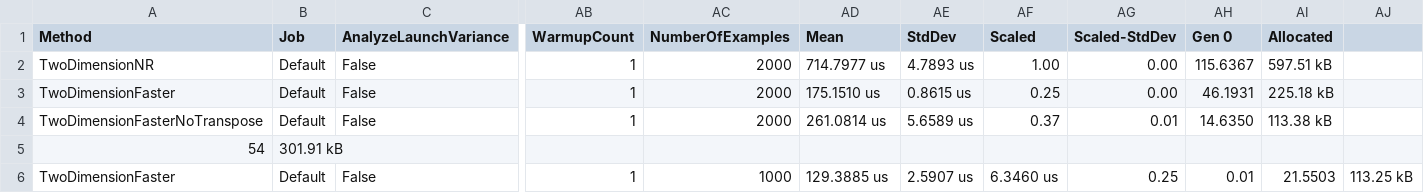
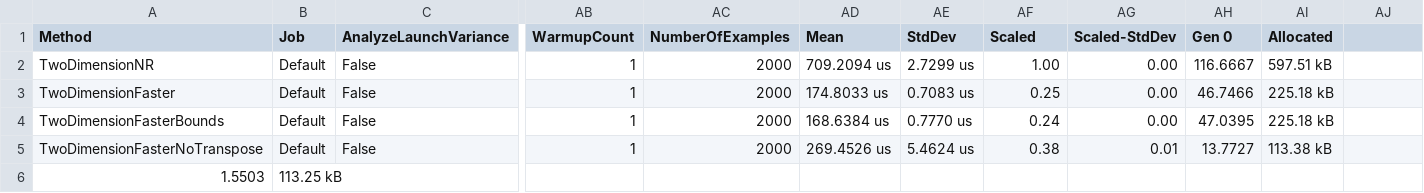
Before and after one commit to cetusfinance/qwack, a CSV file: BenchmarkDotNet.Artifacts/results/MultiLinearRegression-report.csv, drawn as a sheet; only a part is shown, gaps mark what is left out; removed rows and columns are numbered as before the commit, all else as after; rows hold the shown columns only; the diff names each change by its address in the sheet, - before the commit and + after, or states it on an @@ line.

Commit message:
Checking various ways to make it faster

```diff
--- a/BenchmarkDotNet.Artifacts/results/MultiLinearRegression-report.csv
+++ b/BenchmarkDotNet.Artifacts/results/MultiLinearRegression-report.csv
-AD2 (Mean): 714.7977 us
+AD2 (Mean): 709.2094 us
-AE2 (StdDev): 4.7893 us
+AE2 (StdDev): 2.7299 us
-AH2 (Gen 0): 115.6367
+AH2 (Gen 0): 116.6667
-AD3 (Mean): 175.1510 us
+AD3 (Mean): 174.8033 us
-AE3 (StdDev): 0.8615 us
+AE3 (StdDev): 0.7083 us
-AH3 (Gen 0): 46.1931
+AH3 (Gen 0): 46.7466
-A4 (Method): TwoDimensionFasterNoTranspose
+A4 (Method): TwoDimensionFasterBounds
-AD4 (Mean): 261.0814 us
+AD4 (Mean): 168.6384 us
-AE4 (StdDev): 5.6589 us
+AE4 (StdDev): 0.7770 us
-AF4 (Scaled): 0.37
+AF4 (Scaled): 0.24
-AG4 (Scaled-StdDev): 0.01
+AG4 (Scaled-StdDev): 0.00
-AH4 (Gen 0): 14.6350
+AH4 (Gen 0): 47.0395
-AI4 (Allocated): 113.38 kB
+AI4 (Allocated): 225.18 kB
-row 5: 54 | 301.91 kB
-A5 (Method): TwoDimensionFaster
+A5 (Method): TwoDimensionFasterNoTranspose
-AC5 (NumberOfExamples): 1000
+AC5 (NumberOfExamples): 2000
-AD5 (Mean): 129.3885 us
+AD5 (Mean): 269.4526 us
-AE5 (StdDev): 2.5907 us
+AE5 (StdDev): 5.4624 us
-AF5 (Scaled): 6.3460 us
+AF5 (Scaled): 0.38
-AG5 (Scaled-StdDev): 0.25
+AG5 (Scaled-StdDev): 0.01
-AH5 (Gen 0): 0.01
+AH5 (Gen 0): 13.7727
-AI5 (Allocated): 21.5503
+AI5 (Allocated): 113.38 kB
-AJ5: 113.25 kB
+AJ5: (empty)
+row 6: 1.5503 | 113.25 kB
```
Also changed, not shown: 5 other files.
